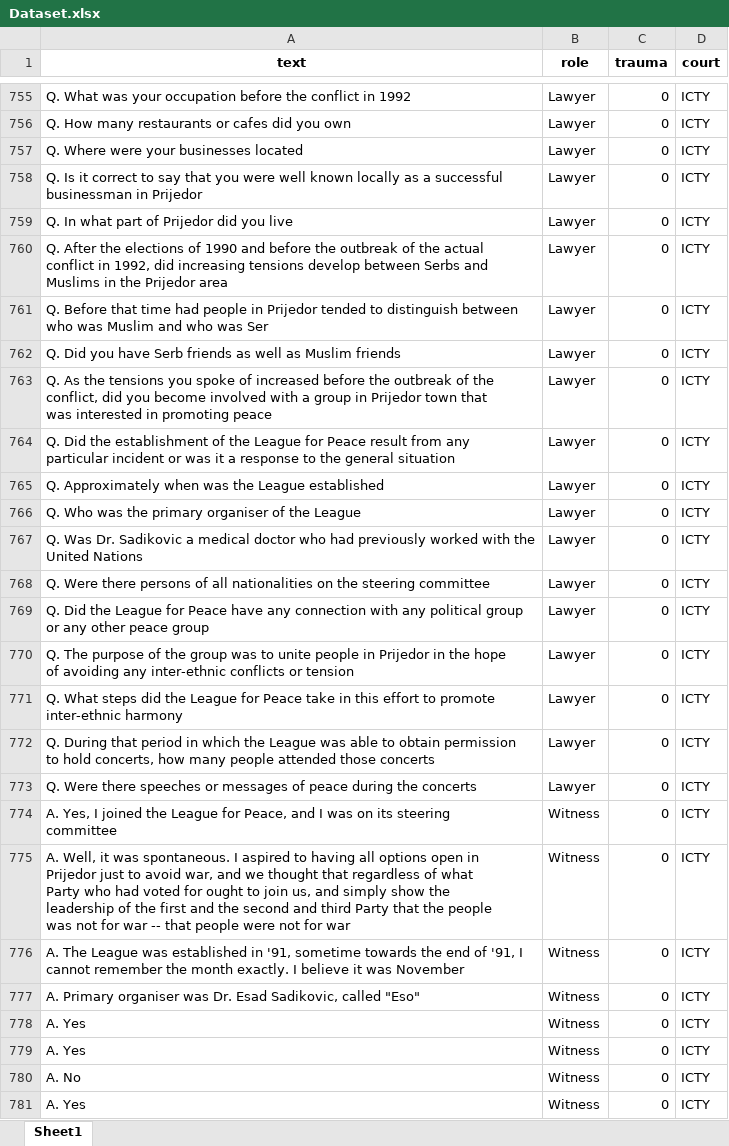
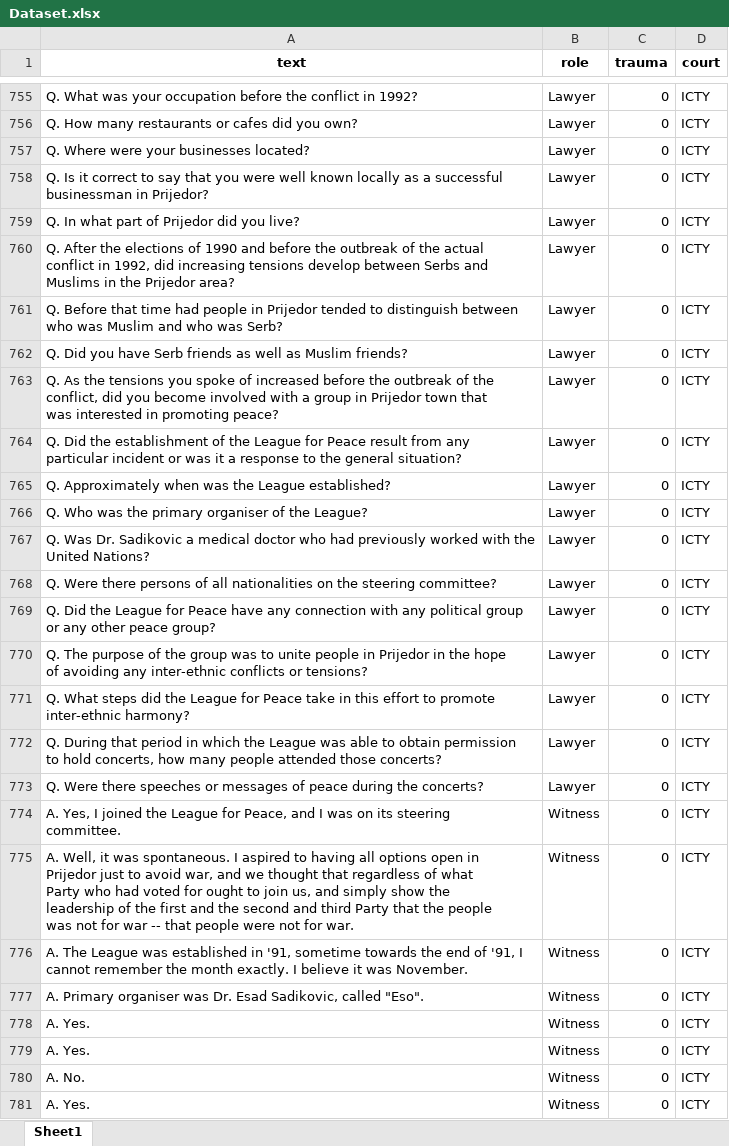
Before and after one commit to IsaacOlguin/AutomatedTraumaDetectionInGCT, an Excel workbook: input/dataset/Dataset.xlsx, sheet Sheet1, drawn as a sheet; only a part is shown, gaps mark what is left out; values as stored, in another font and other column widths than the file's, no borders; ↵ is a line break in a cell; the diff covers the shown part only; the diff names each change by its address in the sheet, - before the commit and + after, or states it on an @@ line.

```diff
--- a/input/dataset/Dataset.xlsx (sheet Sheet1)
+++ b/input/dataset/Dataset.xlsx (sheet Sheet1)
-A755 (text): …conflict in 1992
+A755 (text): …conflict in 1992?
-A756 (text): Q. How many restaurants or cafes did you own
+A756 (text): Q. How many restaurants or cafes did you own?
-A757 (text): Q. Where were your businesses located
+A757 (text): Q. Where were your businesses located?
-A758 (text): …businessman in Prijedor
+A758 (text): …businessman in Prijedor?
-A759 (text): Q. In what part of Prijedor did you live
+A759 (text): Q. In what part of Prijedor did you live?
-A760 (text): …the Prijedor area
+A760 (text): …the Prijedor area?
-A761 (text): …who was Ser
+A761 (text): …who was Serb?
-A762 (text): …as Muslim friends
+A762 (text): …as Muslim friends?
-A763 (text): …in promoting peace
+A763 (text): …in promoting peace?
-A764 (text): …the general situation
+A764 (text): …the general situation?
-A765 (text): …the League established
+A765 (text): …the League established?
-A766 (text): …of the League
+A766 (text): …of the League?
-A767 (text): …the ↵ United Nations
+A767 (text): …the ↵ United Nations?
-A768 (text): …the steering committee
+A768 (text): …the steering committee?
-A769 (text): …other peace group
+A769 (text): …other peace group?
-A770 (text): …conflicts or tension
+A770 (text): …conflicts or tensions?
-A771 (text): …promote ↵ inter-ethnic harmony
+A771 (text): …promote ↵ inter-ethnic harmony?
-A772 (text): …attended those concerts
+A772 (text): …attended those concerts?
-A773 (text): …during the concerts
+A773 (text): …during the concerts?
-A774 (text): …its steering ↵ committee
+A774 (text): …its steering ↵ committee.
-A775 (text): …not for war
+A775 (text): …not for war.
-A776 (text): …it was November
+A776 (text): …it was November.
-A777 (text): …Sadikovic, called "Eso"
+A777 (text): …Sadikovic, called "Eso".
-A778:A779 (text): A. Yes
+A778:A779 (text): A. Yes.
-A780 (text): A. No
+A780 (text): A. No.
-A781 (text): A. Yes
+A781 (text): A. Yes.
```
Also changed, not shown: 955 edited cells elsewhere in this sheet, 3 other files.
